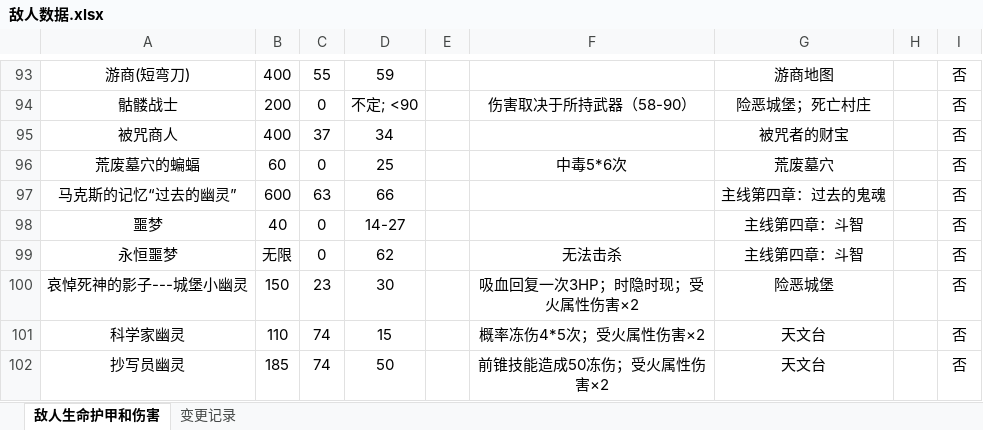
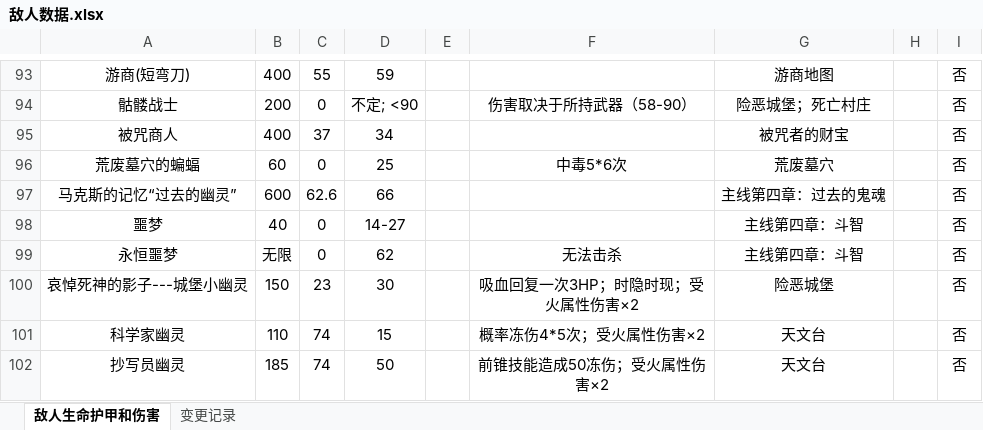
Before and after one commit to jasonXiao422/grimsoul-wiki, an Excel workbook: data-source/敌人数据.xlsx, sheet 敌人生命护甲和伤害, drawn as a sheet; only a part is shown, gaps mark what is left out; values as stored, in another font and other column widths than the file's, no borders; the diff names each change by its address in the sheet, - before the commit and + after, or states it on an @@ line.

```diff
--- a/data-source/敌人数据.xlsx (sheet 敌人生命护甲和伤害)
+++ b/data-source/敌人数据.xlsx (sheet 敌人生命护甲和伤害)
-C97: 63
+C97: 62.6
```
Also changed, not shown: 1 other file.
